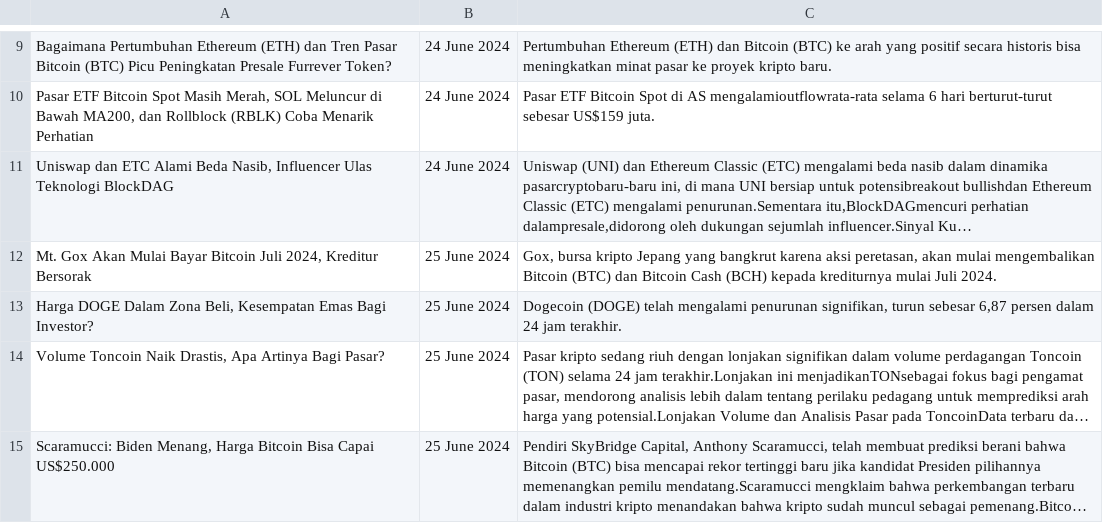
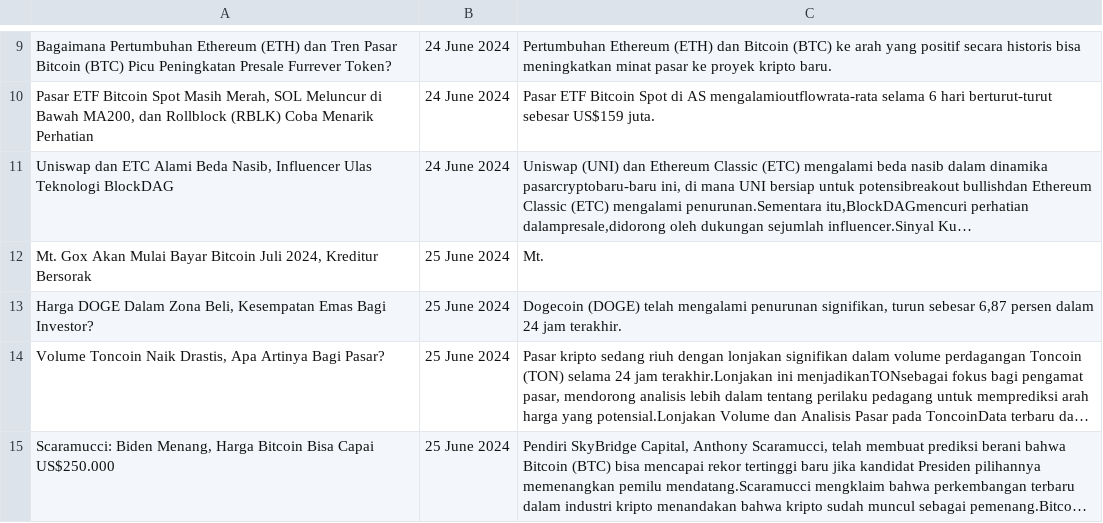
Before and after one commit to REYHANTU/Skripsi, a CSV file: frontend/python/preprocessed/blockchainmedia.csv, drawn as a sheet; only a part is shown, gaps mark what is left out; long unchanged cells end in …; the diff covers the shown part only; the diff names each change by its address in the sheet, - before the commit and + after, or states it on an @@ line.

```diff
--- a/frontend/python/preprocessed/blockchainmedia.csv
+++ b/frontend/python/preprocessed/blockchainmedia.csv
-C12: Gox, bursa kripto Jepang yang bangkrut karena aksi peretasan, akan mulai mengembalikan Bitcoin (BTC) dan Bitcoin Cash (BCH) kepada krediturnya mulai Juli 2024.
+C12: Mt.
```
Also changed, not shown: 31 edited cells elsewhere in this file, frontend/python/preprocessed/cnbcindonesia.csv, frontend/python/preprocessed/cryptoharian.csv, 6 other files.
